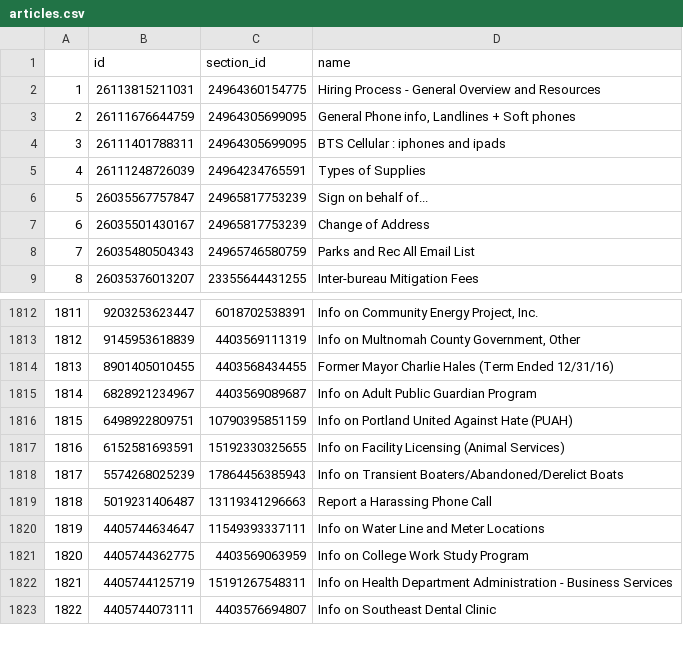
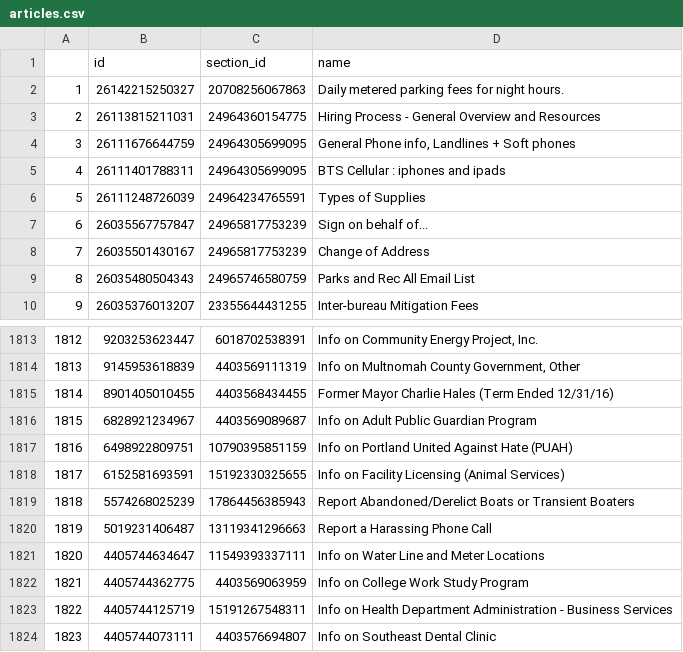
Before and after one commit to eGovPDX/zendesk-data-analysis, a CSV file: data/articles.csv, drawn as a sheet; only a part is shown, gaps mark what is left out; addresses are those after the commit; the diff names each change by its address in the sheet, - before the commit and + after, or states it on an @@ line.

```diff
--- a/data/articles.csv
+++ b/data/articles.csv
+row 2: 1 | 26142215250327 | 20708256067863 | Daily metered parking fees for night hours.
@@ column A renumbered from row 3 down @@
-D1819 (name): Info on Transient Boaters/Abandoned/Derelict Boats
+D1819 (name): Report Abandoned/Derelict Boats or Transient Boaters
```
